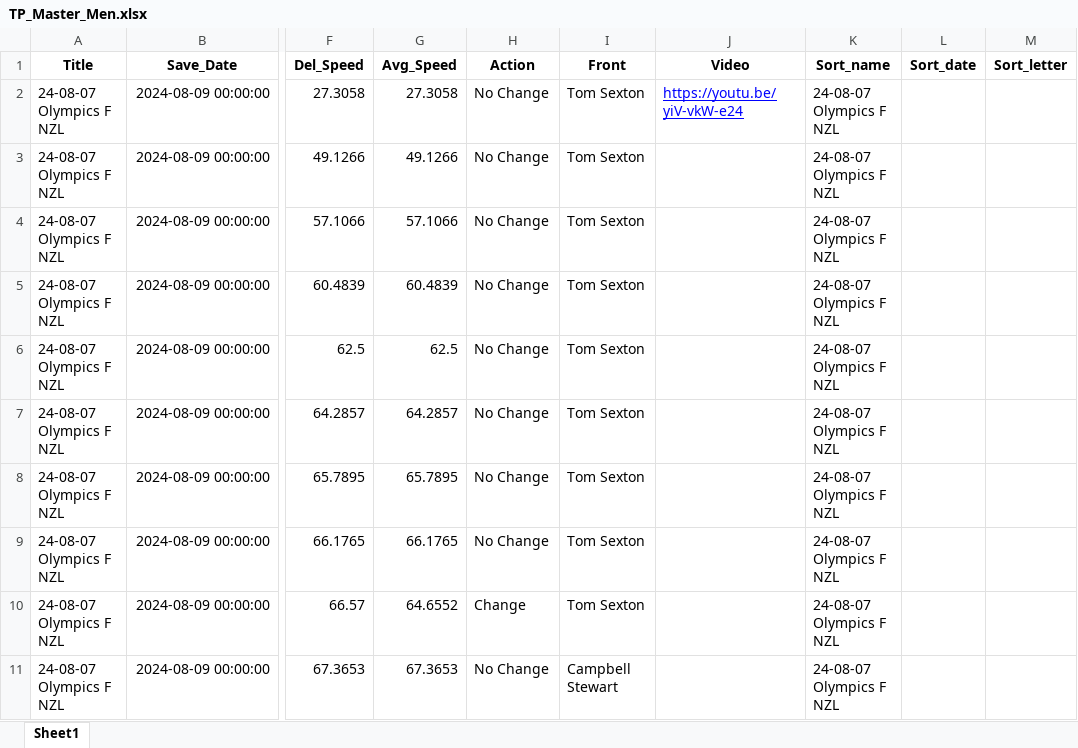
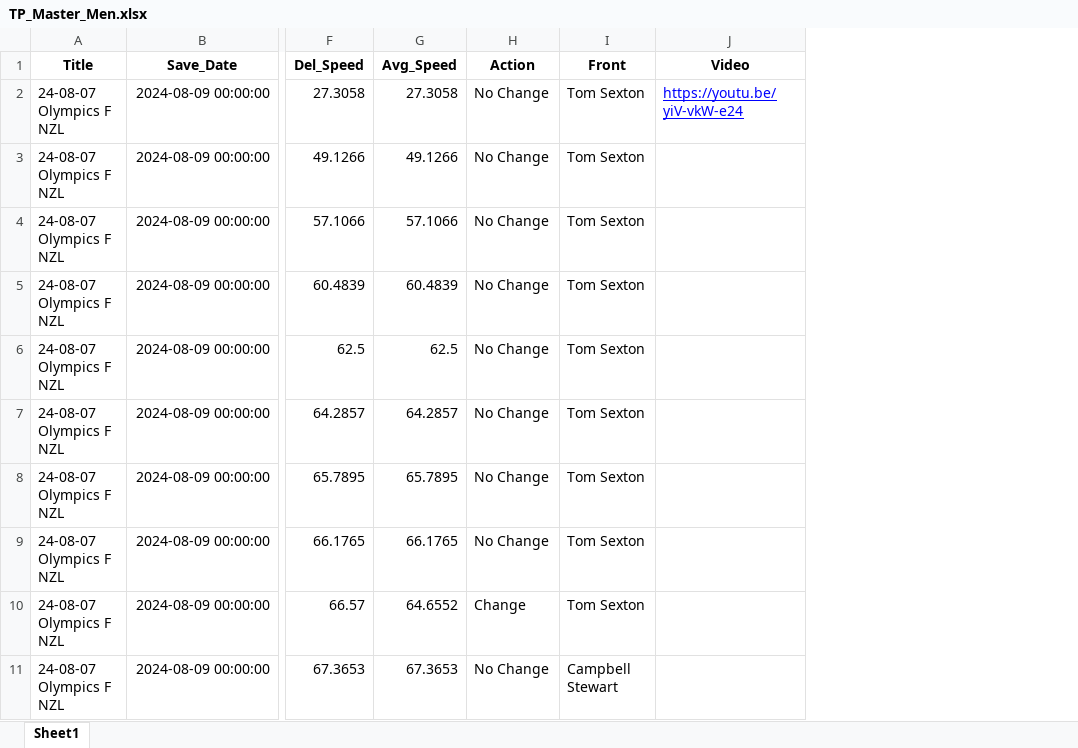
Before and after one commit to Bremz09/CNZPD, an Excel workbook: pages/video_analysis/TP_Master_Men.xlsx, sheet Sheet1, drawn as a sheet; only a part is shown, gaps mark what is left out; values as stored, in another font and other column widths than the file's, no borders; the diff names each change by its address in the sheet, - before the commit and + after, or states it on an @@ line.

```diff
--- a/pages/video_analysis/TP_Master_Men.xlsx (sheet Sheet1)
+++ b/pages/video_analysis/TP_Master_Men.xlsx (sheet Sheet1)
-column K (Sort_name), rows 2-11: all 24-08-07 Olympics F NZL
-column L (Sort_date), empty
-column M (Sort_letter), empty
```
Also changed, not shown: pages/video_analysis/IP_Master_Men.xlsx, pages/video_analysis/IP_Master_Women.xlsx, 4 other files.
